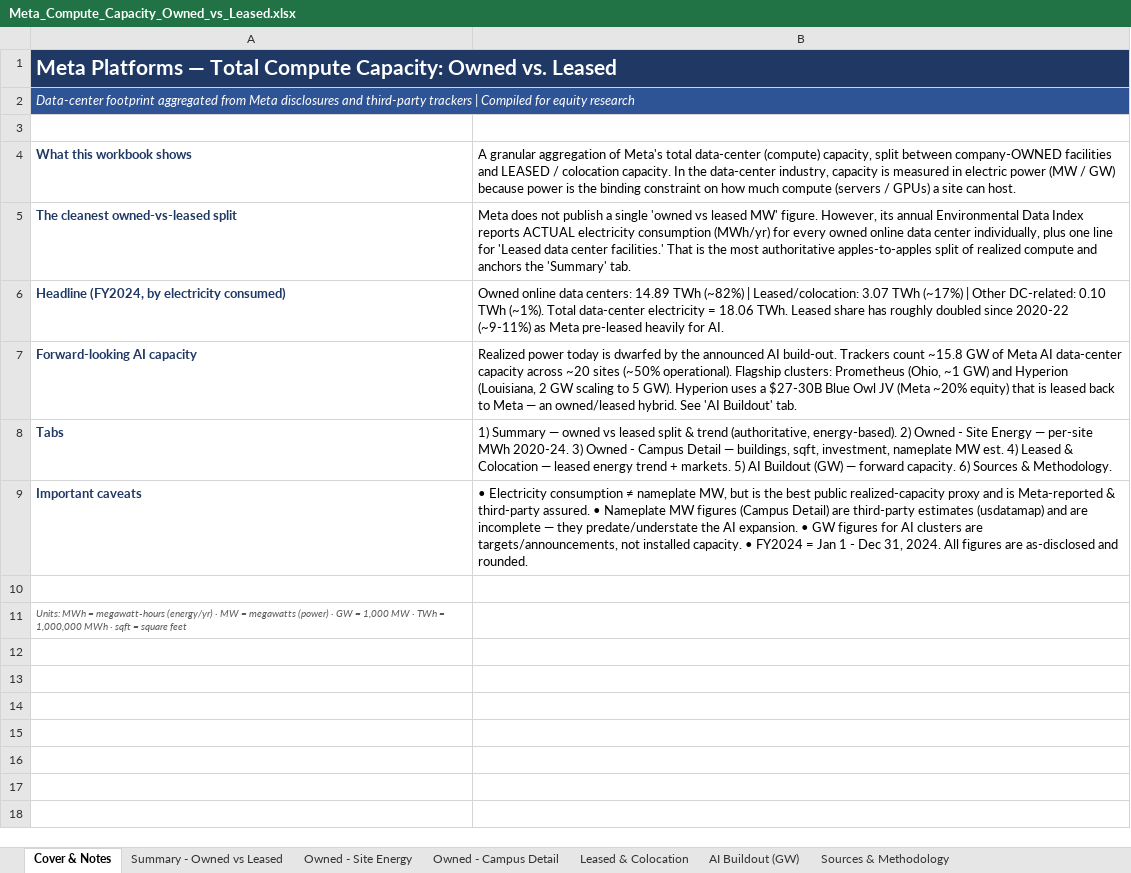
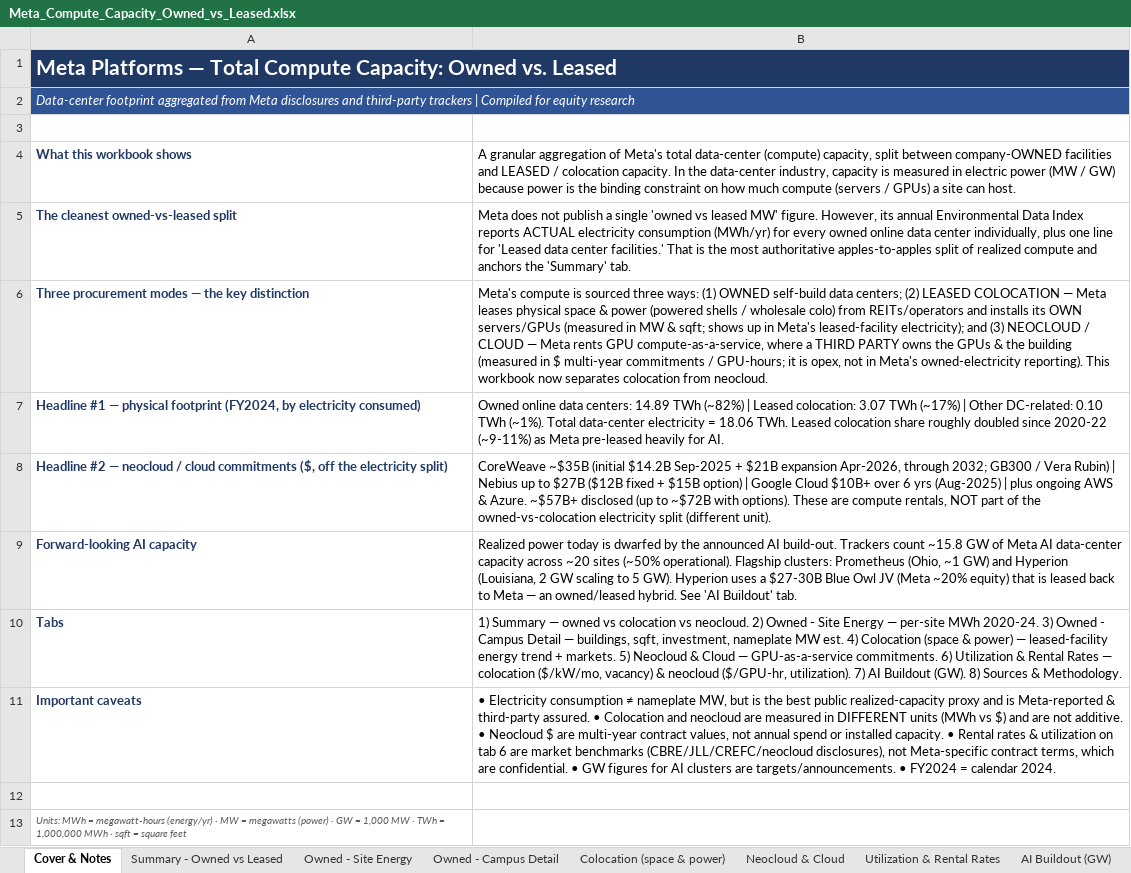
Before and after one commit to ms4674/Equity-research, an Excel workbook: meta-compute-capacity/Meta_Compute_Capacity_Owned_vs_Leased.xlsx, sheet Cover & Notes, drawn as a sheet; values as stored, in another font and other column widths than the file's, no borders; addresses are those after the commit; the diff names each change by its address in the sheet, - before the commit and + after, or states it on an @@ line.

```diff
--- a/meta-compute-capacity/Meta_Compute_Capacity_Owned_vs_Leased.xlsx (sheet Cover & Notes)
+++ b/meta-compute-capacity/Meta_Compute_Capacity_Owned_vs_Leased.xlsx (sheet Cover & Notes)
-sheet tab: Leased & Colocation
+sheet tab: Colocation (space & power)
+sheet tab: Neocloud & Cloud
+sheet tab: Utilization & Rental Rates
+row 6: Three procurement modes — the key distinction | Meta's compute is sourced three ways: (1) OWNED self-build data centers; (2) LEASED COLOCATION — Meta leases physical space & power (powered shells / wholesale colo) from REITs/operators and installs its OWN servers/GPUs (measured in MW & sqft; shows up in Meta's leased-facility electricity); and (3) NEOCLOUD / CLOUD — Meta rents GPU compute-as-a-service, where a THIRD PARTY owns the GPUs & the building (measured in $ multi-year commitments / GPU-hours; it is opex, not in Meta's owned-electricity reporting). This workbook now separates colocation from neocloud.
-A7: Headline (FY2024, by…
+A7: Headline #1 — physical footprint (FY2024, by…
-B7: …(~82%) | Leased/colocation: 3.07 TWh (~17%) | Other DC-related: 0.10 TWh (~1%). Total data-center electricity = 18.06 TWh. Leased share has roughly doubled…
+B7: …(~82%) | Leased colocation: 3.07 TWh (~17%) | Other DC-related: 0.10 TWh (~1%). Total data-center electricity = 18.06 TWh. Leased colocation share roughly doubled…
+row 8: Headline #2 — neocloud / cloud commitments ($, off the electricity split) | CoreWeave ~$35B (initial $14.2B Sep-2025 + $21B expansion Apr-2026, through 2032; GB300 / Vera Rubin) | Nebius up to $27B ($12B fixed + $15B option) | Google Cloud $10B+ over 6 yrs (Aug-2025) | plus ongoing AWS & Azure. ~$57B+ disclosed (up to ~$72B with options). These are compute rentals, NOT part of the owned-vs-colocation electricity split (different unit).
-B10: …owned vs leased split & trend (authoritative, energy-based). 2) Owned - Site Energy — per-site MWh 2020-24. 3) Owned - Campus Detail — buildings, sqft, investment, nameplate MW est. 4) Leased & Colocation — leased energy trend + markets. 5) AI Buildout (GW) — forward capacity. 6) Sources &…
+B10: …owned vs colocation vs neocloud. 2) Owned - Site Energy — per-site MWh 2020-24. 3) Owned - Campus Detail — buildings, sqft, investment, nameplate MW est. 4) Colocation (space & power) — leased-facility energy trend + markets. 5) Neocloud & Cloud — GPU-as-a-service commitments. 6) Utilization & Rental Rates — colocation ($/kW/mo, vacancy) & neocloud ($/GPU-hr, utilization). 7) AI Buildout (GW). 8) Sources &…
-B11: …assured. • Nameplate MW figures (Campus Detail) are third-party estimates (usdatamap) and are incomplete — they predate/understate the AI expansion. • GW figures for AI clusters are targets/announcements, not installed capacity. • FY2024 = Jan 1 - Dec 31, 2024. All figures are as-disclosed and rounded.
+B11: …assured. • Colocation and neocloud are measured in DIFFERENT units (MWh vs $) and are not additive. • Neocloud $ are multi-year contract values, not annual spend or installed capacity. • Rental rates & utilization on tab 6 are market benchmarks (CBRE/JLL/CREFC/neocloud disclosures), not Meta-specific contract terms, which are confidential. • GW figures for AI clusters are targets/announcements. • FY2024 = calendar 2024.
```
Also changed, not shown: sheet Summary - Owned vs Leased, sheet Sources & Methodology, sheet Colocation (space & power), sheet Owned - Site Energy, charts or pictures, 2 other files.
